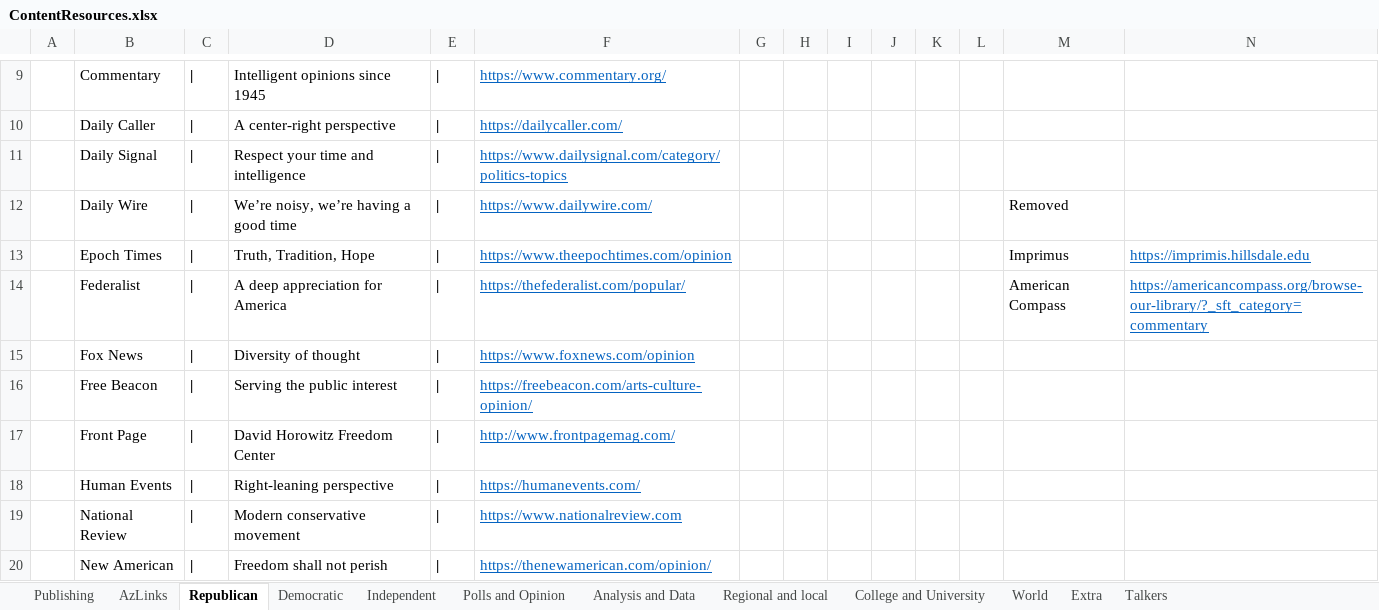
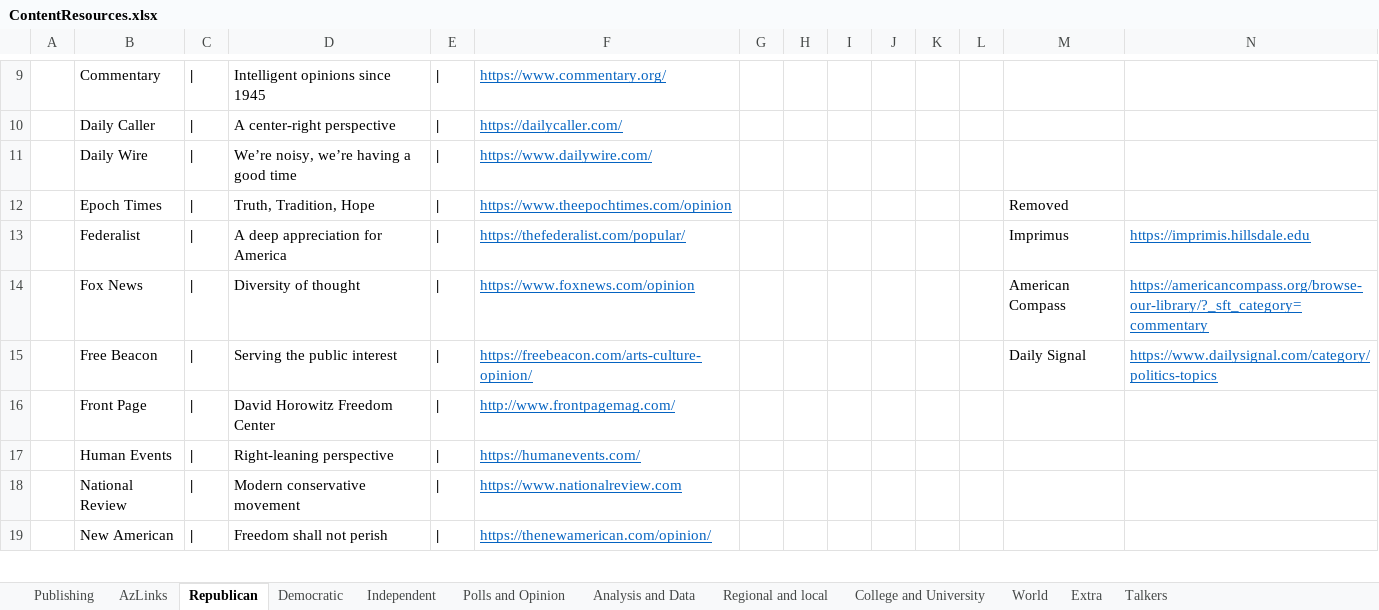
Before and after one commit to brianmcgrathnet/serialpolitics, an Excel workbook: content/ContentResources.xlsx, sheet Republican, drawn as a sheet; only a part is shown, gaps mark what is left out; values as stored, in another font and other column widths than the file's, no borders; removed rows and columns are numbered as before the commit, all else as after; the diff names each change by its address in the sheet, - before the commit and + after, or states it on an @@ line.

```diff
--- a/content/ContentResources.xlsx (sheet Republican)
+++ b/content/ContentResources.xlsx (sheet Republican)
-row 11:  | Daily Signal | | | Respect your time and intelligence | | | https://www.dailysignal.com/category/politics-topics
-M11: Removed
+M11: (empty)
-M12: Imprimus
+M12: Removed
-N12: https://imprimis.hillsdale.edu
+N12: (empty)
-M13: American Compass
+M13: Imprimus
-N13: https://americancompass.org/browse-our-library/?_sft_category=commentary
+N13: https://imprimis.hillsdale.edu
-M14: (empty)
+M14: American Compass
-N14: (empty)
+N14: https://americancompass.org/browse-our-library/?_sft_category=commentary
-M15: (empty)
+M15: Daily Signal
-N15: (empty)
+N15: https://www.dailysignal.com/category/politics-topics
```
Also changed, not shown: sheet Independent, sheet Analysis and Data, 4 other files.
